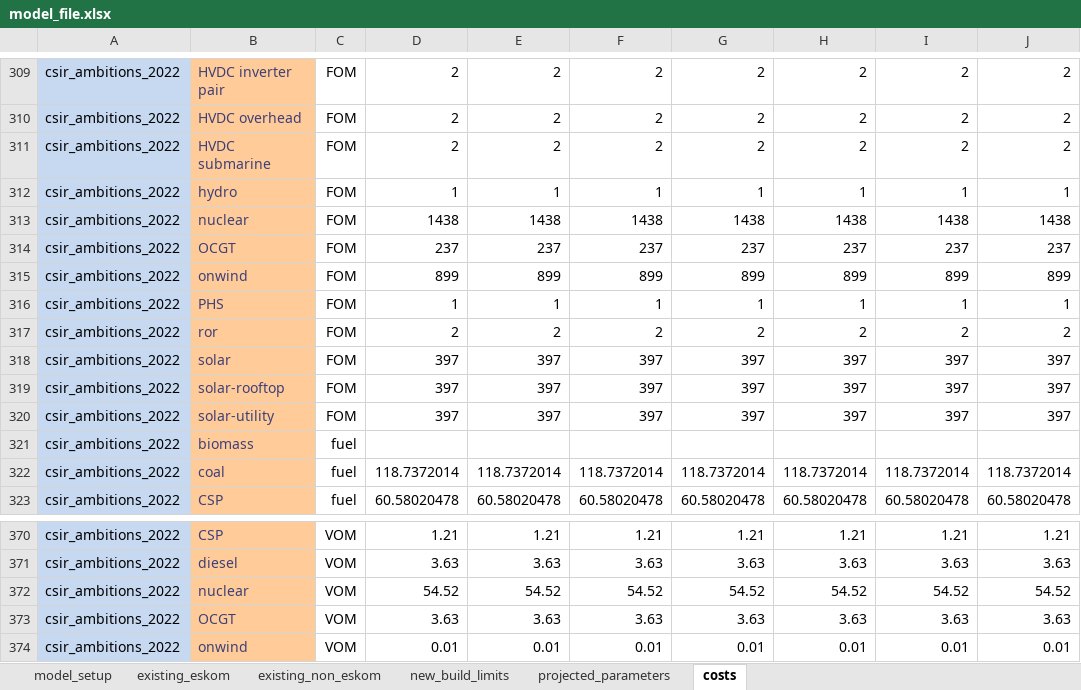
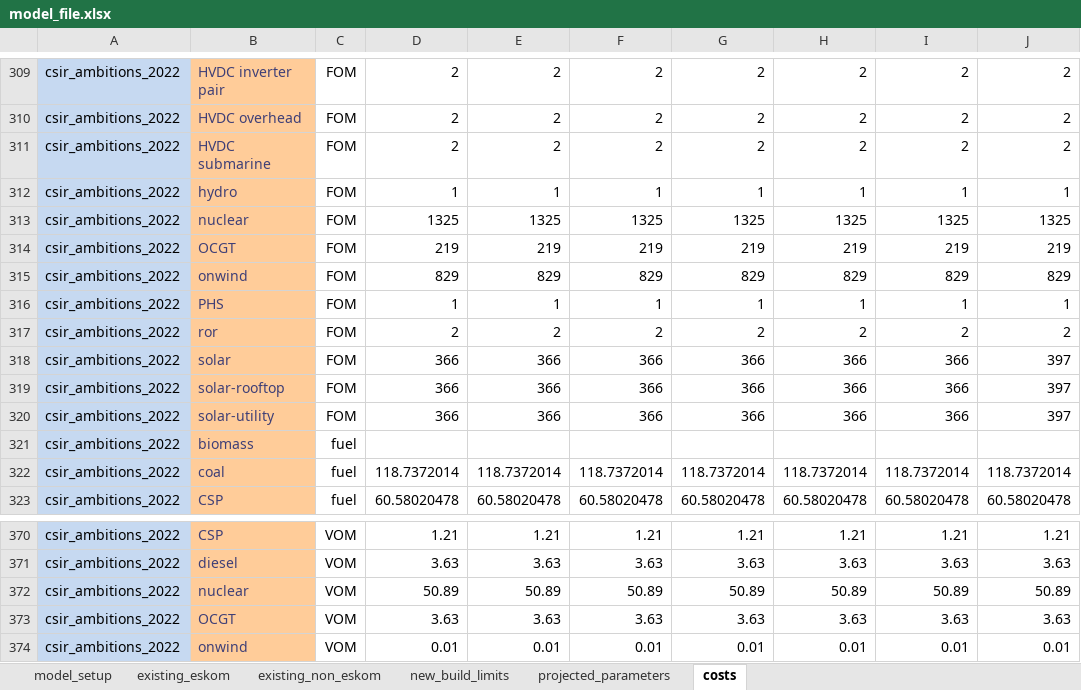
Before and after one commit to agma0/pypsa-rsa, an Excel workbook: model_file.xlsx, sheet costs, drawn as a sheet; only a part is shown, gaps mark what is left out; values as stored, in another font and other column widths than the file's, no borders; charts and pictures not drawn; the diff covers the shown part only; the diff names each change by its address in the sheet, - before the commit and + after, or states it on an @@ line.

Commit message:
Updated aggregate costs in _helpers.py

```diff
--- a/model_file.xlsx (sheet costs)
+++ b/model_file.xlsx (sheet costs)
-D313: 1438
+D313: 1325
-E313: 1438
+E313: 1325
-F313: 1438
+F313: 1325
-G313: 1438
+G313: 1325
-H313: 1438
+H313: 1325
-I313: 1438
+I313: 1325
-J313: 1438
+J313: 1325
-D314: 237
+D314: 219
-E314: 237
+E314: 219
-F314: 237
+F314: 219
-G314: 237
+G314: 219
-H314: 237
+H314: 219
-I314: 237
+I314: 219
-J314: 237
+J314: 219
-D315: 899
+D315: 829
-E315: 899
+E315: 829
-F315: 899
+F315: 829
-G315: 899
+G315: 829
-H315: 899
+H315: 829
-I315: 899
+I315: 829
-J315: 899
+J315: 829
-D318:D320: 397
+D318:D320: 366
-E318:E320: 397
+E318:E320: 366
-F318:F320: 397
+F318:F320: 366
-G318:G320: 397
+G318:G320: 366
-H318:H320: 397
+H318:H320: 366
-I318:I320: 397
+I318:I320: 366
-D372: 54.52
+D372: 50.89
-E372: 54.52
+E372: 50.89
-F372: 54.52
+F372: 50.89
-G372: 54.52
+G372: 50.89
-H372: 54.52
+H372: 50.89
-I372: 54.52
+I372: 50.89
-J372: 54.52
+J372: 50.89
```
Also changed, not shown: 109 edited cells elsewhere in this sheet, sheet existing_eskom, sheet new_build_limits, sheet existing_non_eskom, 8 other files.
